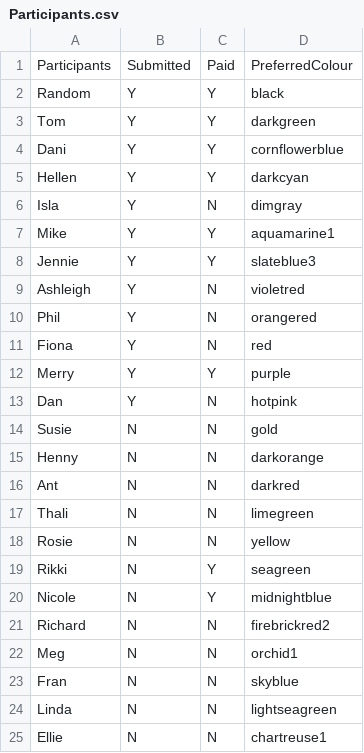
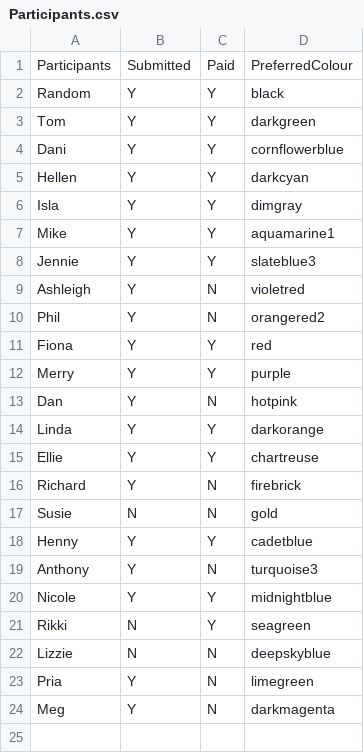
Before and after one commit to trcsmallwood/MMM2019, a CSV file: Submissions/Participants.csv, drawn as a sheet.

```diff
--- a/Submissions/Participants.csv
+++ b/Submissions/Participants.csv
@@ -5,3 +5,3 @@ Dani,Y,Y,cornflowerblue
 Hellen,Y,Y,darkcyan
-Isla,Y,N,dimgray
+Isla,Y,Y,dimgray
 Mike,Y,Y,aquamarine1
@@ -9,17 +9,16 @@ Jennie,Y,Y,slateblue3
 Ashleigh,Y,N,violetred
-Phil,Y,N,orangered
-Fiona,Y,N,red
+Phil,Y,N,orangered2
+Fiona,Y,Y,red
 Merry,Y,Y,purple
 Dan,Y,N,hotpink
+Linda,Y,Y,darkorange
+Ellie,Y,Y,chartreuse
+Richard,Y,N,firebrick
 Susie,N,N,gold
-Henny,N,N,darkorange
-Ant,N,N,darkred
-Thali,N,N,limegreen
-Rosie,N,N,yellow
+Henny,Y,Y,cadetblue
+Anthony,Y,N,turquoise3
+Nicole,Y,Y,midnightblue
 Rikki,N,Y,seagreen
-Nicole,N,Y,midnightblue
-Richard,N,N,firebrickred2
-Meg,N,N,orchid1
-Fran,N,N,skyblue
-Linda,N,N,lightseagreen
-Ellie,N,N,chartreuse1
+Lizzie,N,N,deepskyblue
+Pria,Y,N,limegreen
+Meg,Y,N,darkmagenta
```
Also changed, not shown: Submissions/MMM2019_Henny.csv, Submissions/MMM2019_MASTER.csv, 38 other files.
